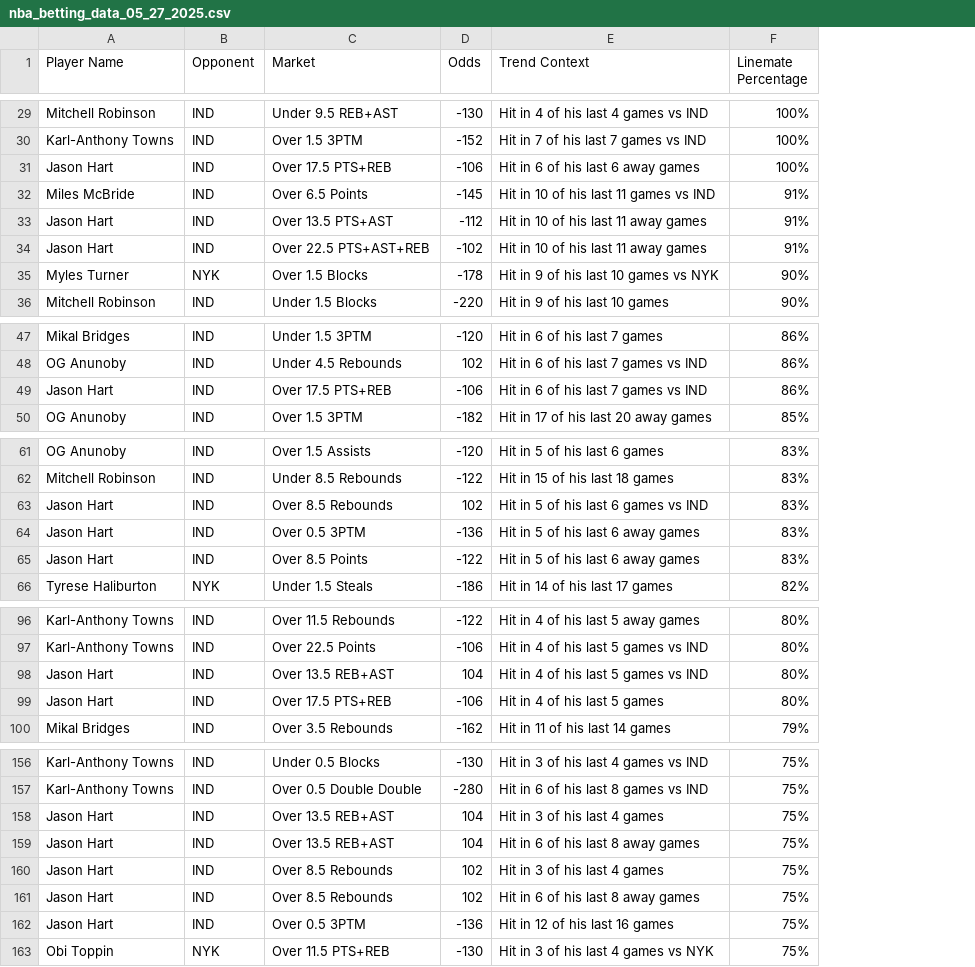
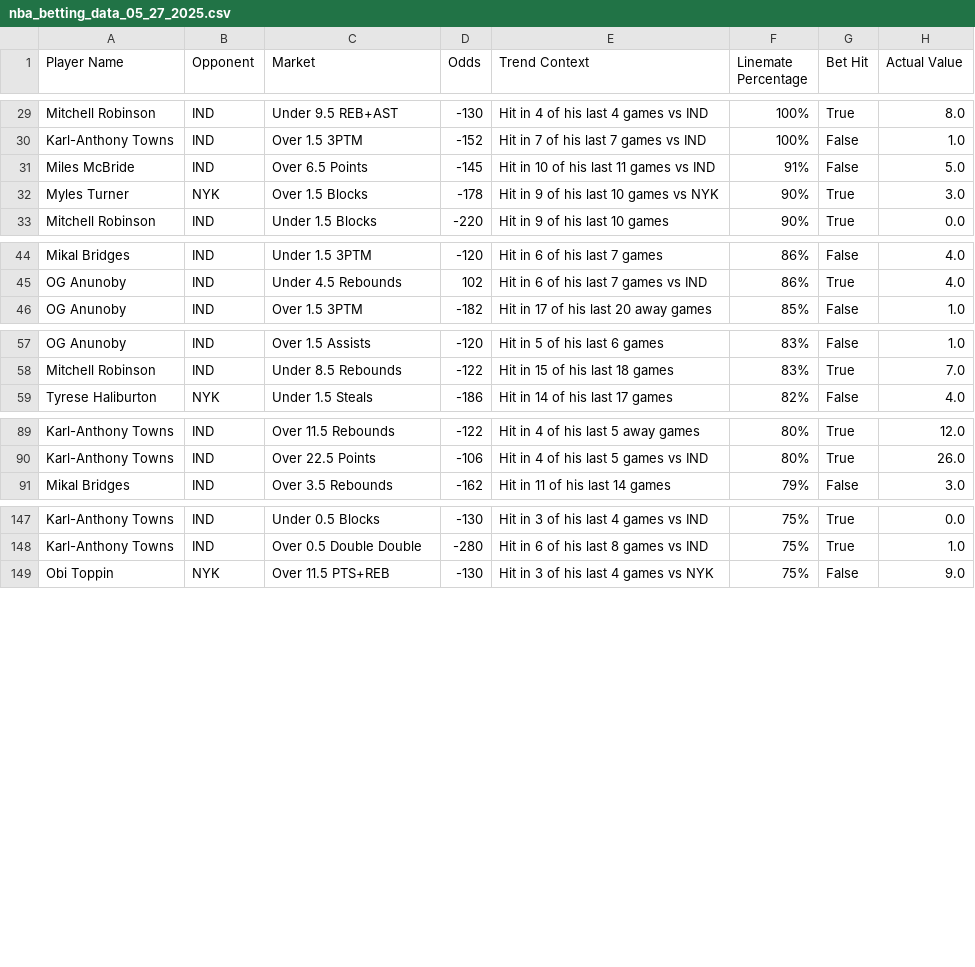
Before and after one commit to SethMarkarian/SportsBetting, a CSV file: nba_saved_csv/nba_betting_data_05_27_2025.csv, drawn as a sheet; only a part is shown, gaps mark what is left out; removed rows and columns are numbered as before the commit, all else as after; the diff names each change by its address in the sheet, - before the commit and + after, or states it on an @@ line.

```diff
--- a/nba_saved_csv/nba_betting_data_05_27_2025.csv
+++ b/nba_saved_csv/nba_betting_data_05_27_2025.csv
+column G (Bet Hit), rows 29-33: True | False | False | True | True; rows 44-46: False | True | False; rows 57-59: False | True | False; rows 89-91: True | True | False; rows 147-149: True | True | False
+column H (Actual Value), rows 29-33: 8.0 | 1.0 | 5.0 | 3.0 | 0.0; rows 44-46: 4.0 | 4.0 | 1.0; rows 57-59: 1.0 | 7.0 | 4.0; rows 89-91: 12.0 | 26.0 | 3.0; rows 147-149: 0.0 | 1.0 | 9.0
-row 31: Jason Hart | IND | Over 17.5 PTS+REB | -106 | Hit in 6 of his last 6 away games | 100%
-row 33: Jason Hart | IND | Over 13.5 PTS+AST | -112 | Hit in 10 of his last 11 away games | 91%
-row 34: Jason Hart | IND | Over 22.5 PTS+AST+REB | -102 | Hit in 10 of his last 11 away games | 91%
-row 49: Jason Hart | IND | Over 17.5 PTS+REB | -106 | Hit in 6 of his last 7 games vs IND | 86%
-row 63: Jason Hart | IND | Over 8.5 Rebounds | 102 | Hit in 5 of his last 6 games vs IND | 83%
-row 64: Jason Hart | IND | Over 0.5 3PTM | -136 | Hit in 5 of his last 6 away games | 83%
-row 65: Jason Hart | IND | Over 8.5 Points | -122 | Hit in 5 of his last 6 away games | 83%
-row 98: Jason Hart | IND | Over 13.5 REB+AST | 104 | Hit in 4 of his last 5 games vs IND | 80%
-row 99: Jason Hart | IND | Over 17.5 PTS+REB | -106 | Hit in 4 of his last 5 games | 80%
-row 158: Jason Hart | IND | Over 13.5 REB+AST | 104 | Hit in 3 of his last 4 games | 75%
-row 159: Jason Hart | IND | Over 13.5 REB+AST | 104 | Hit in 6 of his last 8 away games | 75%
-row 160: Jason Hart | IND | Over 8.5 Rebounds | 102 | Hit in 3 of his last 4 games | 75%
-row 161: Jason Hart | IND | Over 8.5 Rebounds | 102 | Hit in 6 of his last 8 away games | 75%
-row 162: Jason Hart | IND | Over 0.5 3PTM | -136 | Hit in 12 of his last 16 games | 75%
```
Also changed, not shown: 1 other file.
